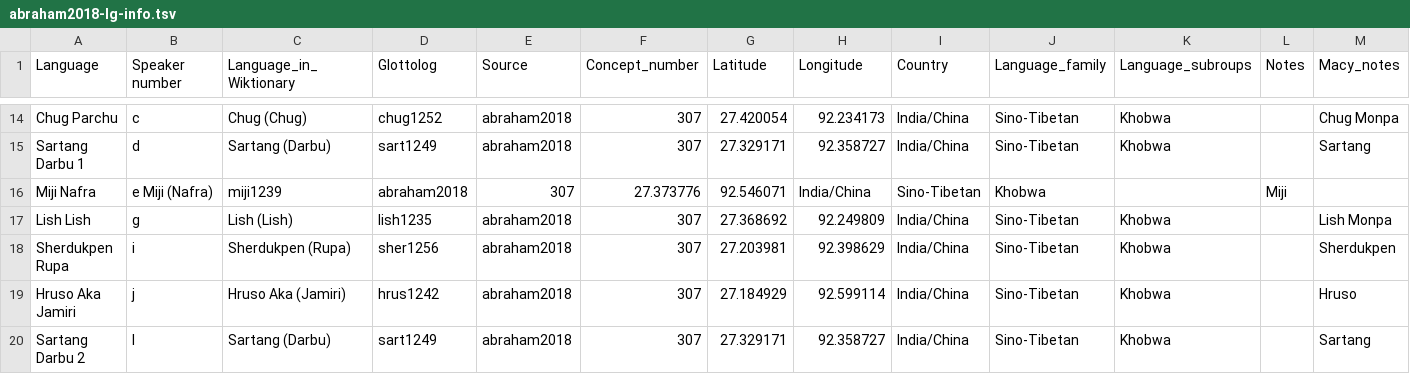
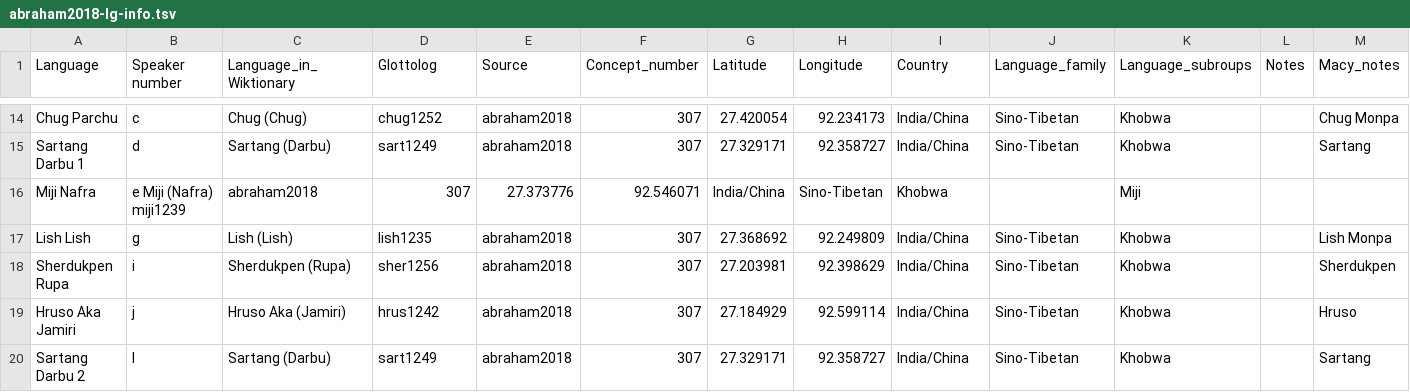
Before and after one commit to lexibank/abrahammonpa, a TSV file: raw/abraham2018-lg-info.tsv, drawn as a sheet; only a part is shown, gaps mark what is left out.

Commit message:
Update abraham2018-lg-info.tsv

```diff
--- a/raw/abraham2018-lg-info.tsv
+++ b/raw/abraham2018-lg-info.tsv
@@ -15,3 +15,3 @@ Chug Parchu	c	Chug (Chug)	chug1252	abraham2018	307	27.420054	92.234173	India/Chi
 Sartang Darbu 1	d	Sartang (Darbu)	sart1249	abraham2018	307	27.329171	92.358727	India/China	Sino-Tibetan	Khobwa		Sartang
-Miji Nafra	e Miji (Nafra)	miji1239	abraham2018	307	27.373776	92.546071	India/China	Sino-Tibetan	Khobwa		Miji
+Miji Nafra	e Miji (Nafra)  miji1239	abraham2018	307	27.373776	92.546071	India/China	Sino-Tibetan	Khobwa		Miji
 Lish Lish	g	Lish (Lish)	lish1235	abraham2018	307	27.368692	92.249809	India/China	Sino-Tibetan	Khobwa		Lish Monpa
```
